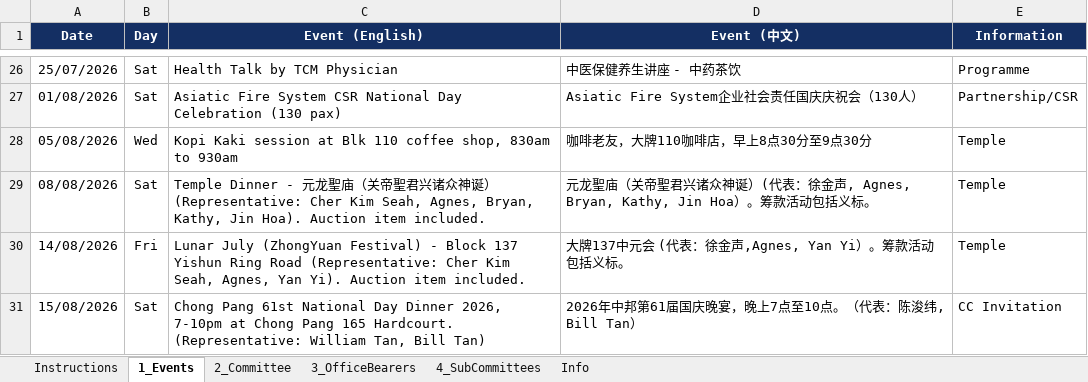
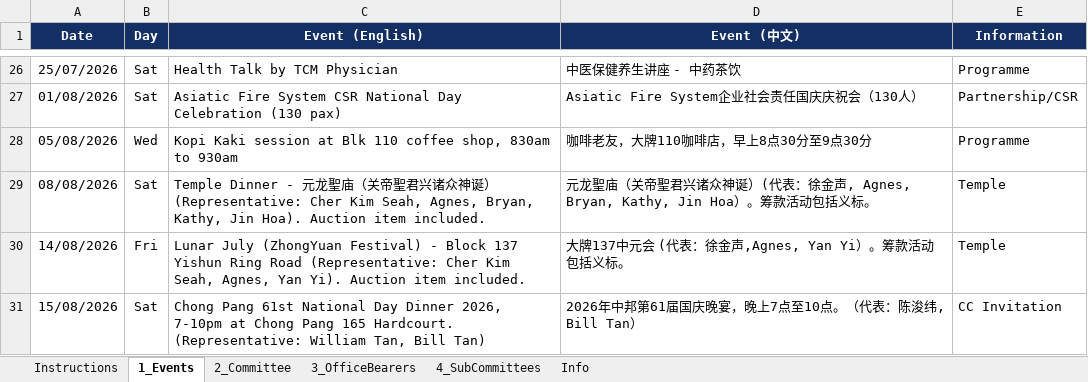
Before and after one commit to NamHongWelfareSS/Member-Handbook, an Excel workbook: data.xlsx, sheet 1_Events, drawn as a sheet; only a part is shown, gaps mark what is left out; values as stored, in another font and other column widths than the file's, no borders; the diff names each change by its address in the sheet, - before the commit and + after, or states it on an @@ line.

Commit message:
Update data.xlsx

```diff
--- a/data.xlsx (sheet 1_Events)
+++ b/data.xlsx (sheet 1_Events)
-E28 (Information): Temple
+E28 (Information): Programme
```
